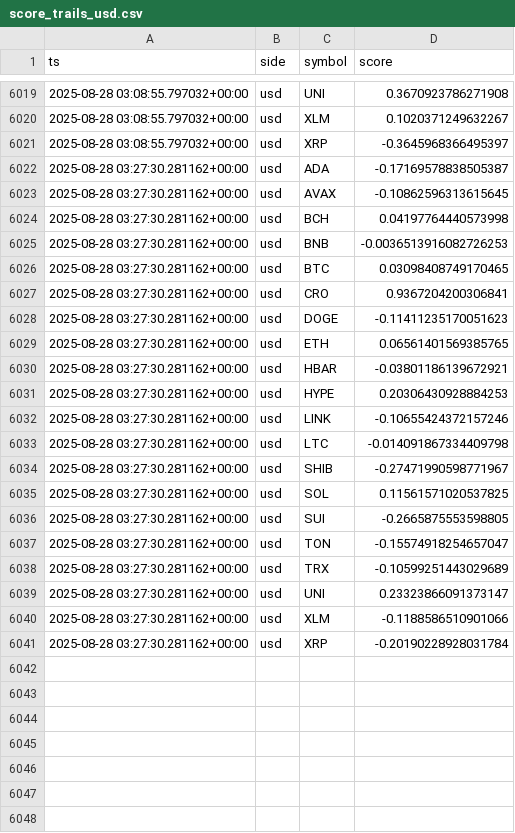
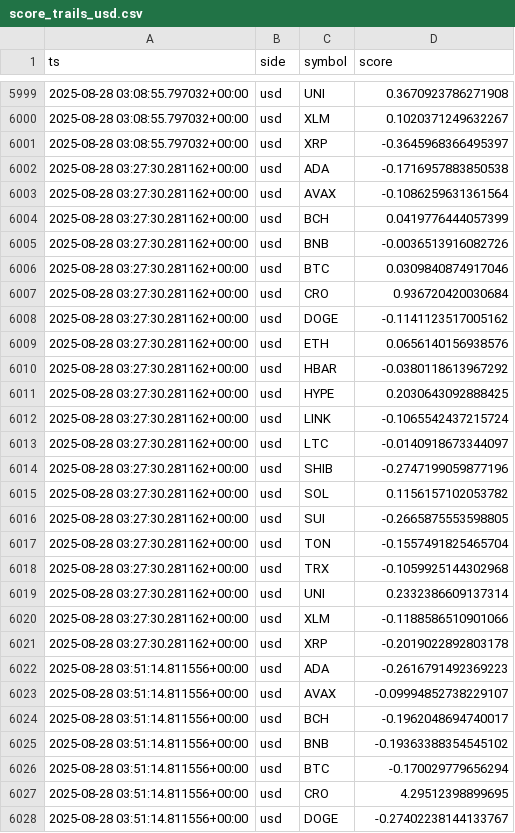
Before and after one commit to kagayakumirai/largecap-watch, a CSV file: data/score_trails_usd.csv, drawn as a sheet; only a part is shown, gaps mark what is left out; the diff covers the shown part only.

```diff
--- a/data/score_trails_usd.csv
+++ b/data/score_trails_usd.csv
@@ -6021,21 +6001,28 @@ ts,side,symbol,score
 2025-08-28 03:08:55.797032+00:00,usd,XRP,-0.3645968366495397
-2025-08-28 03:27:30.281162+00:00,usd,ADA,-0.17169578838505387
-2025-08-28 03:27:30.281162+00:00,usd,AVAX,-0.10862596313615645
-2025-08-28 03:27:30.281162+00:00,usd,BCH,0.04197764440573998
-2025-08-28 03:27:30.281162+00:00,usd,BNB,-0.0036513916082726253
-2025-08-28 03:27:30.281162+00:00,usd,BTC,0.03098408749170465
-2025-08-28 03:27:30.281162+00:00,usd,CRO,0.9367204200306841
-2025-08-28 03:27:30.281162+00:00,usd,DOGE,-0.11411235170051623
-2025-08-28 03:27:30.281162+00:00,usd,ETH,0.06561401569385765
-2025-08-28 03:27:30.281162+00:00,usd,HBAR,-0.03801186139672921
-2025-08-28 03:27:30.281162+00:00,usd,HYPE,0.20306430928884253
-2025-08-28 03:27:30.281162+00:00,usd,LINK,-0.10655424372157246
-2025-08-28 03:27:30.281162+00:00,usd,LTC,-0.014091867334409798
-2025-08-28 03:27:30.281162+00:00,usd,SHIB,-0.27471990598771967
-2025-08-28 03:27:30.281162+00:00,usd,SOL,0.11561571020537825
+2025-08-28 03:27:30.281162+00:00,usd,ADA,-0.1716957883850538
+2025-08-28 03:27:30.281162+00:00,usd,AVAX,-0.1086259631361564
+2025-08-28 03:27:30.281162+00:00,usd,BCH,0.0419776444057399
+2025-08-28 03:27:30.281162+00:00,usd,BNB,-0.0036513916082726
+2025-08-28 03:27:30.281162+00:00,usd,BTC,0.0309840874917046
+2025-08-28 03:27:30.281162+00:00,usd,CRO,0.936720420030684
+2025-08-28 03:27:30.281162+00:00,usd,DOGE,-0.1141123517005162
+2025-08-28 03:27:30.281162+00:00,usd,ETH,0.0656140156938576
+2025-08-28 03:27:30.281162+00:00,usd,HBAR,-0.0380118613967292
+2025-08-28 03:27:30.281162+00:00,usd,HYPE,0.2030643092888425
+2025-08-28 03:27:30.281162+00:00,usd,LINK,-0.1065542437215724
+2025-08-28 03:27:30.281162+00:00,usd,LTC,-0.0140918673344097
+2025-08-28 03:27:30.281162+00:00,usd,SHIB,-0.2747199059877196
+2025-08-28 03:27:30.281162+00:00,usd,SOL,0.1156157102053782
 2025-08-28 03:27:30.281162+00:00,usd,SUI,-0.2665875553598805
-2025-08-28 03:27:30.281162+00:00,usd,TON,-0.15574918254657047
-2025-08-28 03:27:30.281162+00:00,usd,TRX,-0.10599251443029689
-2025-08-28 03:27:30.281162+00:00,usd,UNI,0.23323866091373147
+2025-08-28 03:27:30.281162+00:00,usd,TON,-0.1557491825465704
+2025-08-28 03:27:30.281162+00:00,usd,TRX,-0.1059925144302968
+2025-08-28 03:27:30.281162+00:00,usd,UNI,0.2332386609137314
 2025-08-28 03:27:30.281162+00:00,usd,XLM,-0.1188586510901066
-2025-08-28 03:27:30.281162+00:00,usd,XRP,-0.20190228928031784
+2025-08-28 03:27:30.281162+00:00,usd,XRP,-0.2019022892803178
+2025-08-28 03:51:14.811556+00:00,usd,ADA,-0.2616791492369223
+2025-08-28 03:51:14.811556+00:00,usd,AVAX,-0.09994852738229107
+2025-08-28 03:51:14.811556+00:00,usd,BCH,-0.1962048694740017
+2025-08-28 03:51:14.811556+00:00,usd,BNB,-0.19363388354545102
+2025-08-28 03:51:14.811556+00:00,usd,BTC,-0.170029779656294
+2025-08-28 03:51:14.811556+00:00,usd,CRO,4.29512398899695
+2025-08-28 03:51:14.811556+00:00,usd,DOGE,-0.27402238144133767
```
Also changed, not shown: 13 added rows and 20 removed rows elsewhere in this file, data/largecap_compare.csv, data/largecap_strength.csv, 10 other files.
